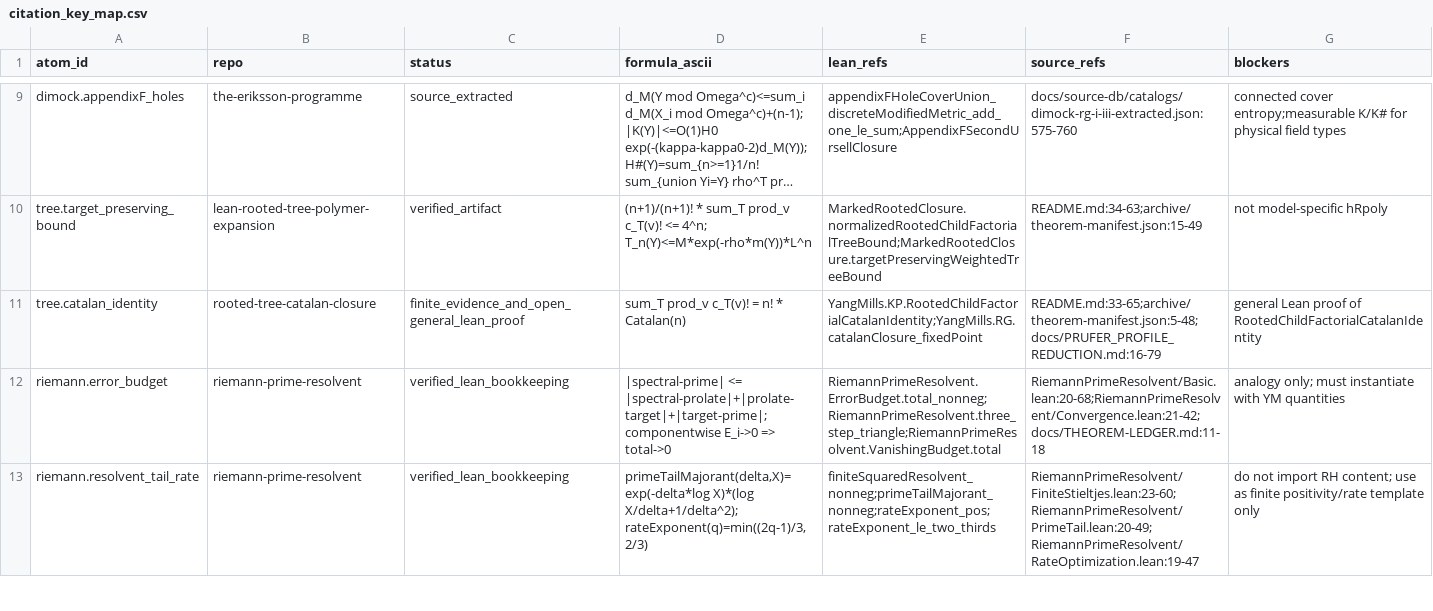
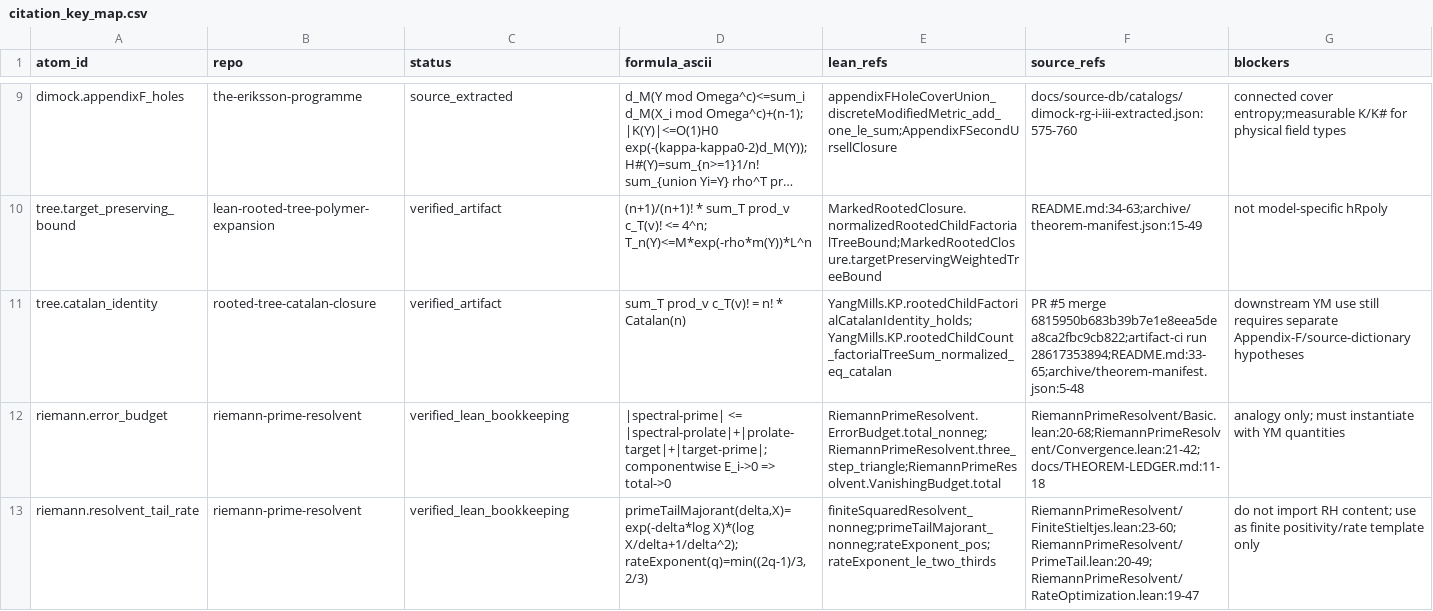
Before and after one commit to lluiseriksson/THE-ERIKSSON-PROGRAMME, a CSV file: docs/idea-db/ym-creative-expansion/repo_sources/citation_key_map.csv, drawn as a sheet; only a part is shown, gaps mark what is left out; long unchanged cells end in …; the diff names each change by its address in the sheet, - before the commit and + after, or states it on an @@ line.

Commit message:
KP: integrate rooted Catalan closure

```diff
--- a/docs/idea-db/ym-creative-expansion/repo_sources/citation_key_map.csv
+++ b/docs/idea-db/ym-creative-expansion/repo_sources/citation_key_map.csv
-C11 (status): finite_evidence_and_open_general_lean_proof
+C11 (status): verified_artifact
-E11 (lean_refs): YangMills.KP.RootedChildFactorialCatalanIdentity;YangMills.RG.catalanClosure_fixedPoint
+E11 (lean_refs): YangMills.KP.rootedChildFactorialCatalanIdentity_holds;YangMills.KP.rootedChildCount_factorialTreeSum_normalized_eq_catalan
-F11 (source_refs): README.md:33-65;archive/theorem-manifest.json:5-48;docs/PRUFER_PROFILE_REDUCTION.md:16-79
+F11 (source_refs): PR #5 merge 6815950b683b39b7e1e8eea5dea8ca2fbc9cb822;artifact-ci run 28617353894;README.md:33-65;archive/theorem-manifest.json:5-48
-G11 (blockers): general Lean proof of RootedChildFactorialCatalanIdentity
+G11 (blockers): downstream YM use still requires separate Appendix-F/source-dictionary hypotheses
```
Also changed, not shown: docs/idea-db/ym-creative-expansion/rankings/campaign_scoreboard.csv, 19 other files.
